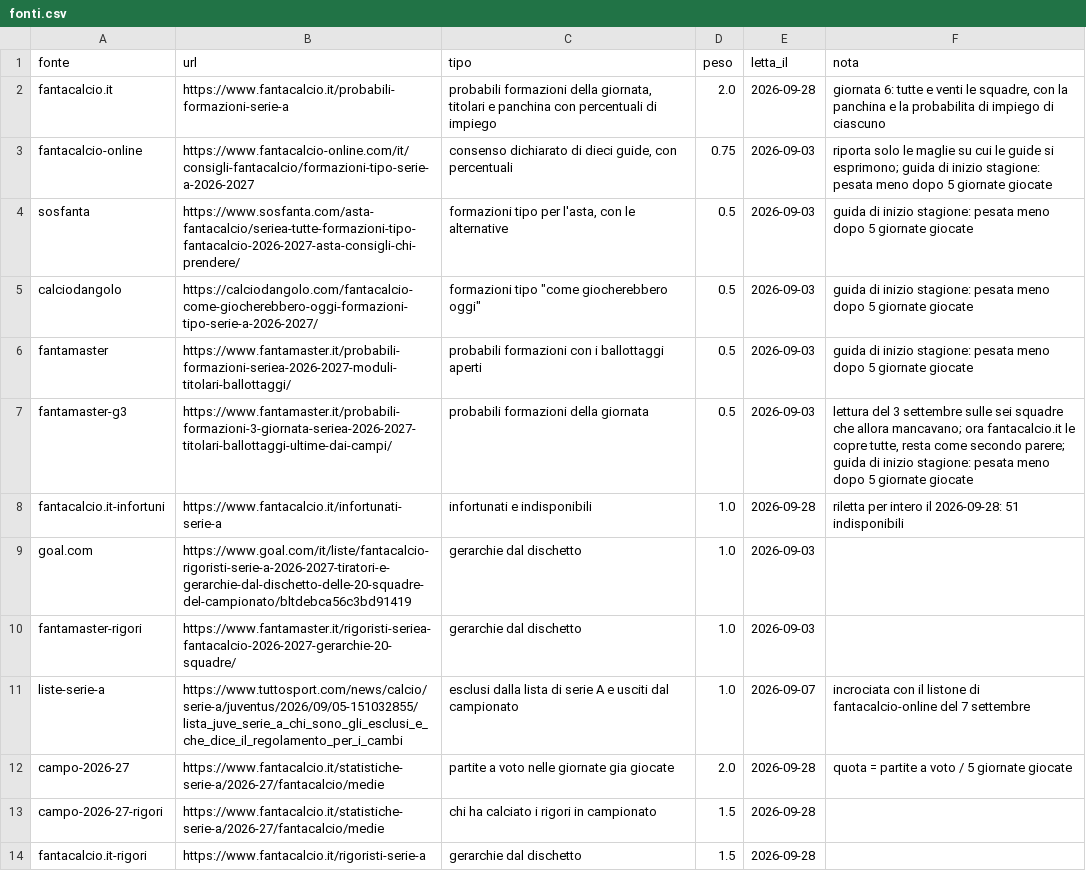
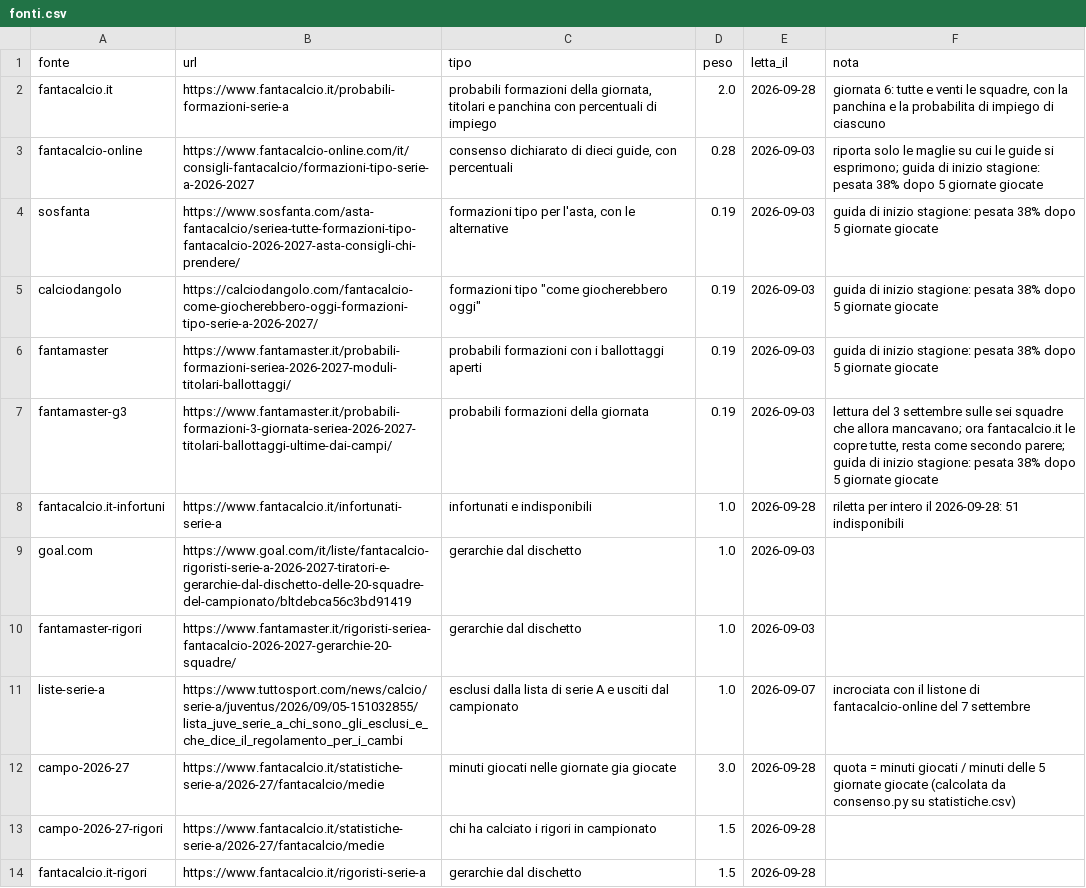
Before and after one commit to JDado02/FantaHacked-PC, a CSV file: database/fonti/web/fonti.csv, drawn as a sheet.

```diff
--- a/database/fonti/web/fonti.csv
+++ b/database/fonti/web/fonti.csv
@@ -2,7 +2,7 @@ fonte,url,tipo,peso,letta_il,nota
 fantacalcio.it,https://www.fantacalcio.it/probabili-formazioni-serie-a,"probabili formazioni della giornata, titolari e panchina con percentuali di impiego",2.0,2026-09-28,"giornata 6: tutte e venti le squadre, con la panchina e la probabilita di impiego di ciascuno"
-fantacalcio-online,https://www.fantacalcio-online.com/it/consigli-fantacalcio/formazioni-tipo-serie-a-2026-2027,"consenso dichiarato di dieci guide, con percentuali",0.75,2026-09-03,riporta solo le maglie su cui le guide si esprimono; guida di inizio stagione: pesata meno dopo 5 giornate giocate
-sosfanta,https://www.sosfanta.com/asta-fantacalcio/seriea-tutte-formazioni-tipo-fantacalcio-2026-2027-asta-consigli-chi-prendere/,"formazioni tipo per l'asta, con le alternative",0.5,2026-09-03,guida di inizio stagione: pesata meno dopo 5 giornate giocate
-calciodangolo,https://calciodangolo.com/fantacalcio-come-giocherebbero-oggi-formazioni-tipo-serie-a-2026-2027/,"formazioni tipo ""come giocherebbero oggi""",0.5,2026-09-03,guida di inizio stagione: pesata meno dopo 5 giornate giocate
-fantamaster,https://www.fantamaster.it/probabili-formazioni-seriea-2026-2027-moduli-titolari-ballottaggi/,probabili formazioni con i ballottaggi aperti,0.5,2026-09-03,guida di inizio stagione: pesata meno dopo 5 giornate giocate
-fantamaster-g3,https://www.fantamaster.it/probabili-formazioni-3-giornata-seriea-2026-2027-titolari-ballottaggi-ultime-dai-campi/,probabili formazioni della giornata,0.5,2026-09-03,"lettura del 3 settembre sulle sei squadre che allora mancavano; ora fantacalcio.it le copre tutte, resta come secondo parere; guida di inizio stagione: pesata meno dopo 5 giornate giocate"
+fantacalcio-online,https://www.fantacalcio-online.com/it/consigli-fantacalcio/formazioni-tipo-serie-a-2026-2027,"consenso dichiarato di dieci guide, con percentuali",0.28,2026-09-03,riporta solo le maglie su cui le guide si esprimono; guida di inizio stagione: pesata 38% dopo 5 giornate giocate
+sosfanta,https://www.sosfanta.com/asta-fantacalcio/seriea-tutte-formazioni-tipo-fantacalcio-2026-2027-asta-consigli-chi-prendere/,"formazioni tipo per l'asta, con le alternative",0.19,2026-09-03,guida di inizio stagione: pesata 38% dopo 5 giornate giocate
+calciodangolo,https://calciodangolo.com/fantacalcio-come-giocherebbero-oggi-formazioni-tipo-serie-a-2026-2027/,"formazioni tipo ""come giocherebbero oggi""",0.19,2026-09-03,guida di inizio stagione: pesata 38% dopo 5 giornate giocate
+fantamaster,https://www.fantamaster.it/probabili-formazioni-seriea-2026-2027-moduli-titolari-ballottaggi/,probabili formazioni con i ballottaggi aperti,0.19,2026-09-03,guida di inizio stagione: pesata 38% dopo 5 giornate giocate
+fantamaster-g3,https://www.fantamaster.it/probabili-formazioni-3-giornata-seriea-2026-2027-titolari-ballottaggi-ultime-dai-campi/,probabili formazioni della giornata,0.19,2026-09-03,"lettura del 3 settembre sulle sei squadre che allora mancavano; ora fantacalcio.it le copre tutte, resta come secondo parere; guida di inizio stagione: pesata 38% dopo 5 giornate giocate"
 fantacalcio.it-infortuni,https://www.fantacalcio.it/infortunati-serie-a,infortunati e indisponibili,1.0,2026-09-28,riletta per intero il 2026-09-28: 51 indisponibili
@@ -11,3 +11,3 @@ fantamaster-rigori,https://www.fantamaster.it/rigoristi-seriea-fantacalcio-2026-
 liste-serie-a,https://www.tuttosport.com/news/calcio/serie-a/juventus/2026/09/05-151032855/lista_juve_serie_a_chi_sono_gli_esclusi_e_che_dice_il_regolamento_per_i_cambi,esclusi dalla lista di serie A e usciti dal campionato,1.0,2026-09-07,incrociata con il listone di fantacalcio-online del 7 settembre
-campo-2026-27,https://www.fantacalcio.it/statistiche-serie-a/2026-27/fantacalcio/medie,partite a voto nelle giornate gia giocate,2.0,2026-09-28,quota = partite a voto / 5 giornate giocate
+campo-2026-27,https://www.fantacalcio.it/statistiche-serie-a/2026-27/fantacalcio/medie,minuti giocati nelle giornate gia giocate,3.0,2026-09-28,quota = minuti giocati / minuti delle 5 giornate giocate (calcolata da consenso.py su statistiche.csv)
 campo-2026-27-rigori,https://www.fantacalcio.it/statistiche-serie-a/2026-27/fantacalcio/medie,chi ha calciato i rigori in campionato,1.5,2026-09-28,
```
Also changed, not shown: database/accoppiate.csv, database/fonti/web/consenso_giocatori.csv, 14 other files.
